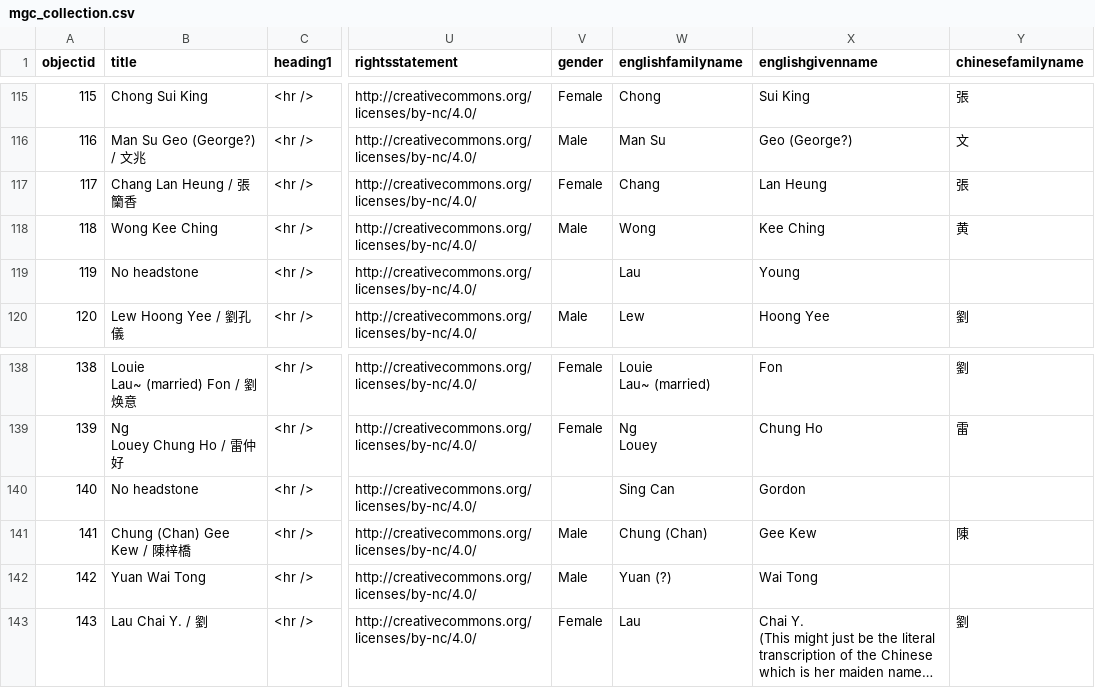
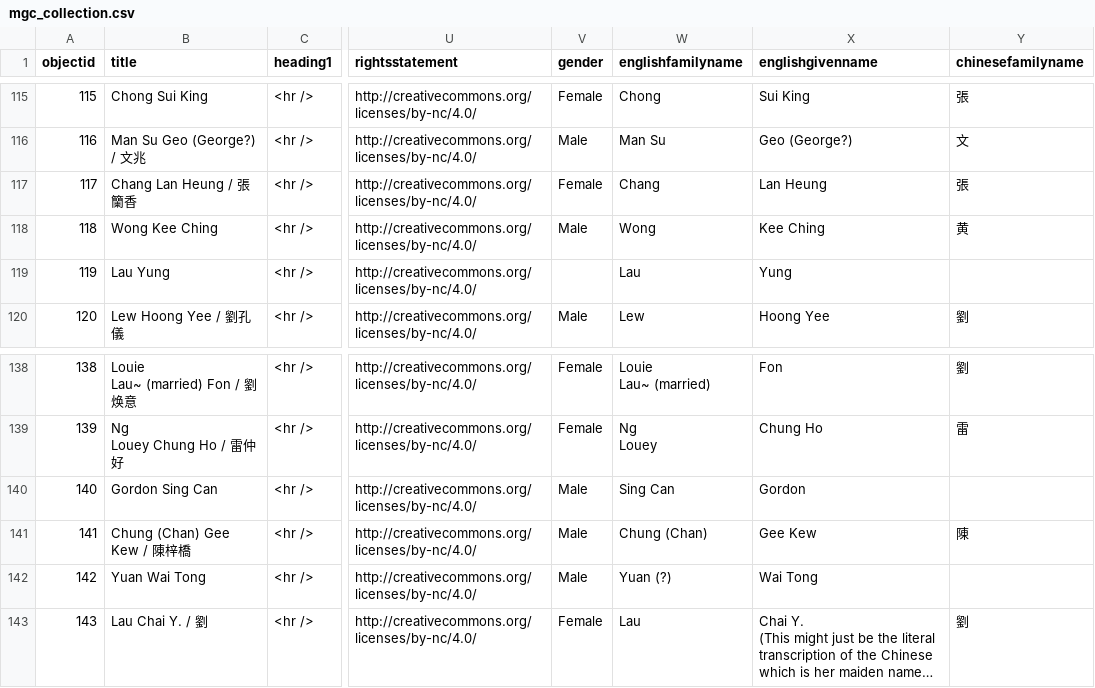
Before and after one commit to cafhov/chinesegraves, a CSV file: _data/mgc_collection.csv, drawn as a sheet; only a part is shown, gaps mark what is left out; long unchanged cells end in …; the diff names each change by its address in the sheet, - before the commit and + after, or states it on an @@ line.

Commit message:
Add files via upload

```diff
--- a/_data/mgc_collection.csv
+++ b/_data/mgc_collection.csv
-B119 (title): No headstone
+B119 (title): Lau Yung
-X119 (englishgivenname): Young
+X119 (englishgivenname): Yung
-B140 (title): No headstone
+B140 (title): Gordon Sing Can
-V140 (gender): (empty)
+V140 (gender): Male
```
